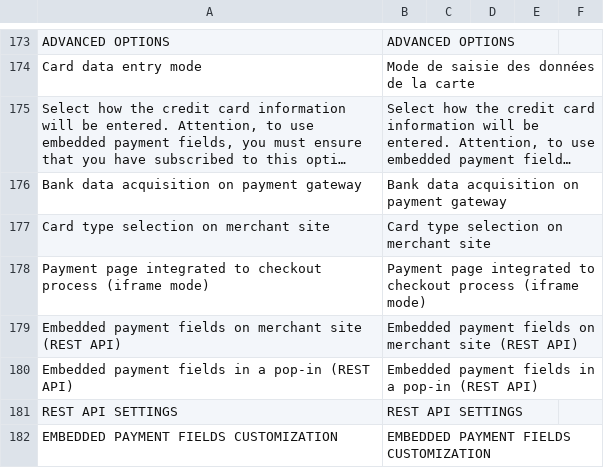
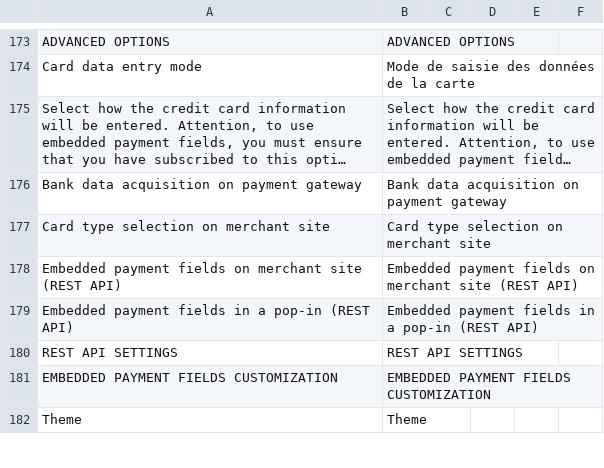
Before and after one commit to lyra/plugin-openmage, a CSV file: app/locale/en_US/Lyranetwork_Payzen.csv, drawn as a sheet; only a part is shown, gaps mark what is left out; the shorter side is filled out with more unchanged rows; long unchanged cells end in ….

```diff
--- a/app/locale/en_US/Lyranetwork_Payzen.csv
+++ b/app/locale/en_US/Lyranetwork_Payzen.csv
@@ -177,3 +177,2 @@
 "Card type selection on merchant site","Card type selection on merchant site"
-"Payment page integrated to checkout process (iframe mode)","Payment page integrated to checkout process (iframe mode)"
 "Embedded payment fields on merchant site (REST API)","Embedded payment fields on merchant site (REST API)"
```
Also changed, not shown: app/locale/de_DE/Lyranetwork_Payzen.csv, app/locale/es_ES/Lyranetwork_Payzen.csv, 27 other files.
